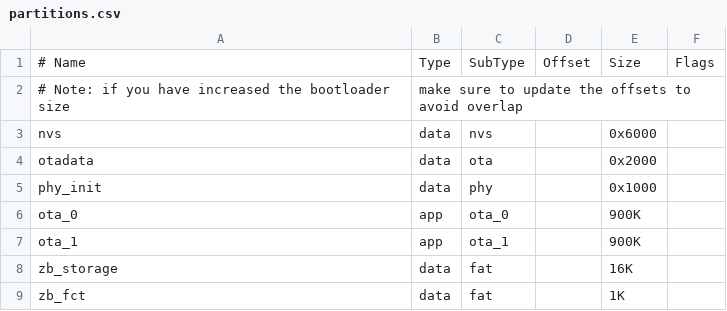
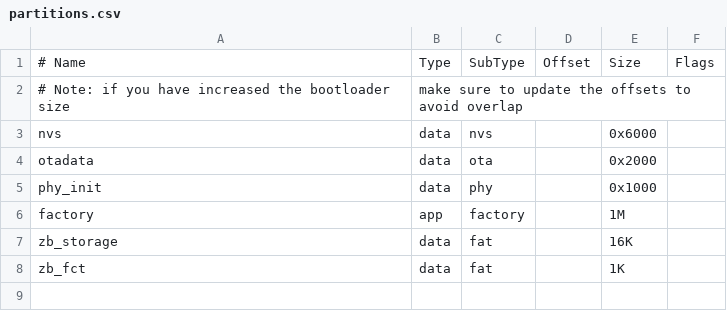
Before and after one commit to espressif/esp-zigbee-sdk, a CSV file: examples/esp_zigbee_all_device_types_app/partitions.csv, drawn as a sheet; removed rows and columns are numbered as before the commit, all else as after; the diff names each change by its address in the sheet, - before the commit and + after, or states it on an @@ line.

Commit message:
bugfix(all_device_types): remove ota field in partitions

```diff
--- a/examples/esp_zigbee_all_device_types_app/partitions.csv
+++ b/examples/esp_zigbee_all_device_types_app/partitions.csv
-row 6: ota_0 | app | ota_0 |  | 900K
-row 7: ota_1 | app | ota_1 |  | 900K
+row 6: factory | app | factory |  | 1M
```
